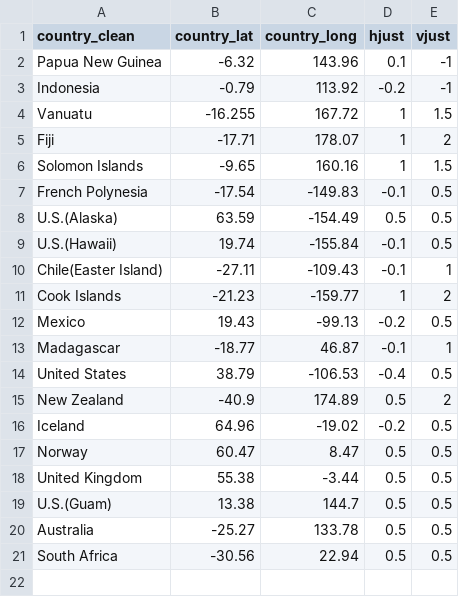
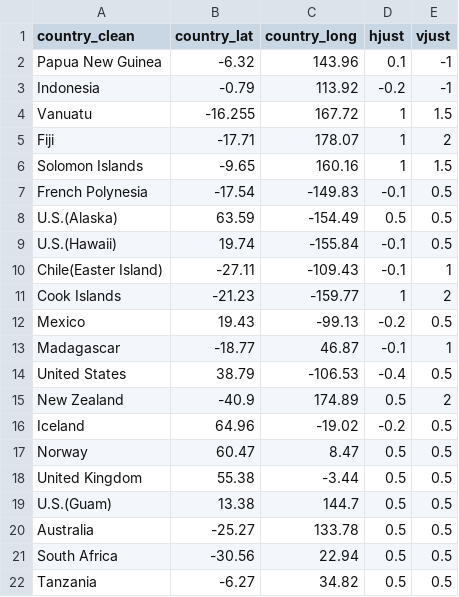
Before and after one commit to tinafang-1207/TEMPO_Final, a CSV file: data/country_location.csv, drawn as a sheet; the diff names each change by its address in the sheet, - before the commit and + after, or states it on an @@ line.

```diff
--- a/data/country_location.csv
+++ b/data/country_location.csv
+row 22: Tanzania | -6.27 | 34.82 | 0.5 | 0.5
```
Also changed, not shown: 7 other files.
